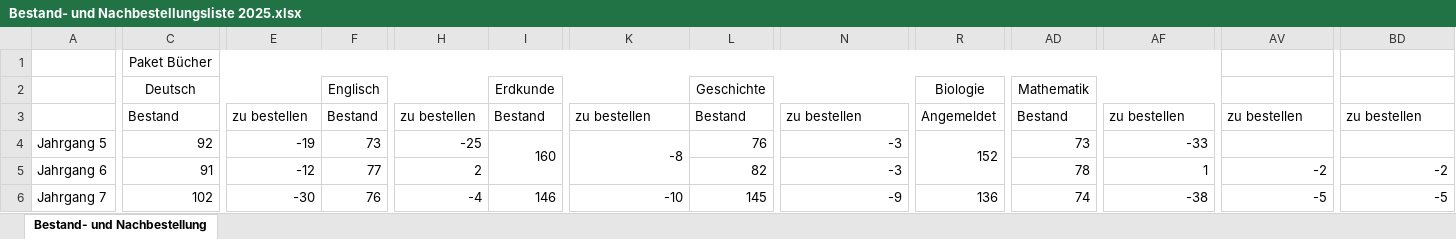
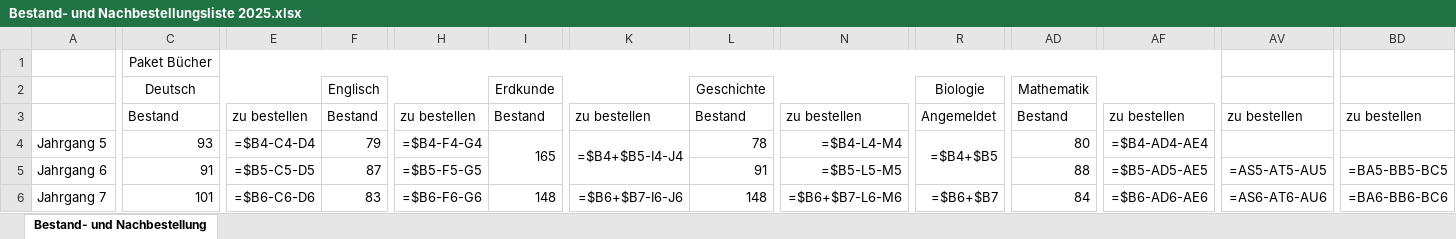
Before and after one commit to niklas-mlrr/ausleihe-api, an Excel workbook: bestand- und nachbestellungen/Old - Webscraper for Excel/Bestand- und Nachbestellungsliste 2025.xlsx, sheet Bestand- und Nachbestellung, drawn as a sheet; only a part is shown, gaps mark what is left out; values as stored, in another font and other column widths than the file's, no borders; formulas without a stored value are shown as written; conditional formats not drawn; removed rows and columns are numbered as before the commit, all else as after; rows hold the shown columns only; the diff covers the shown part only; the diff names each change by its address in the sheet, - before the commit and + after, or states it on an @@ line.

```diff
--- a/bestand- und nachbestellungen/Old - Webscraper for Excel/Bestand- und Nachbestellungsliste 2025.xlsx (sheet Bestand- und Nachbestellung)
+++ b/bestand- und nachbestellungen/Old - Webscraper for Excel/Bestand- und Nachbestellungsliste 2025.xlsx (sheet Bestand- und Nachbestellung)
-row 4: Jahrgang 5 | 92 | -19 | 73 | -25 | 160 | -8 | 76 | -3 | 152 | 73 | -33
+row 4: Jahrgang 5 | 93 | =$B4-C4-D4 | 79 | =$B4-F4-G4 | 165 | =$B4+$B5-I4-J4 | 78 | =$B4-L4-M4 | =$B4+$B5 | 80 | =$B4-AD4-AE4
-E5: -12
+E5: =$B5-C5-D5
-F5: 77
+F5: 87
-H5: 2
+H5: =$B5-F5-G5
-L5: 82
+L5: 91
-N5: -3
+N5: =$B5-L5-M5
-AD5: 78
+AD5: 88
-AF5: 1
+AF5: =$B5-AD5-AE5
-AV5: -2
+AV5: =AS5-AT5-AU5
-BD5: -2
+BD5: =BA5-BB5-BC5
-C6: 102
+C6: 101
-E6: -30
+E6: =$B6-C6-D6
-F6: 76
+F6: 83
-H6: -4
+H6: =$B6-F6-G6
-I6: 146
+I6: 148
-K6: -10
+K6: =$B6+$B7-I6-J6
-L6: 145
+L6: 148
-N6: -9
+N6: =$B6+$B7-L6-M6
-R6: 136
+R6: =$B6+$B7
-AD6: 74
+AD6: 84
-AF6: -38
+AF6: =$B6-AD6-AE6
-AV6: -5
+AV6: =AS6-AT6-AU6
-BD6: -5
+BD6: =BA6-BB6-BC6
```
Also changed, not shown: 1 added row, 1 removed row and 55 edited cells elsewhere in this sheet, 2 other files.
